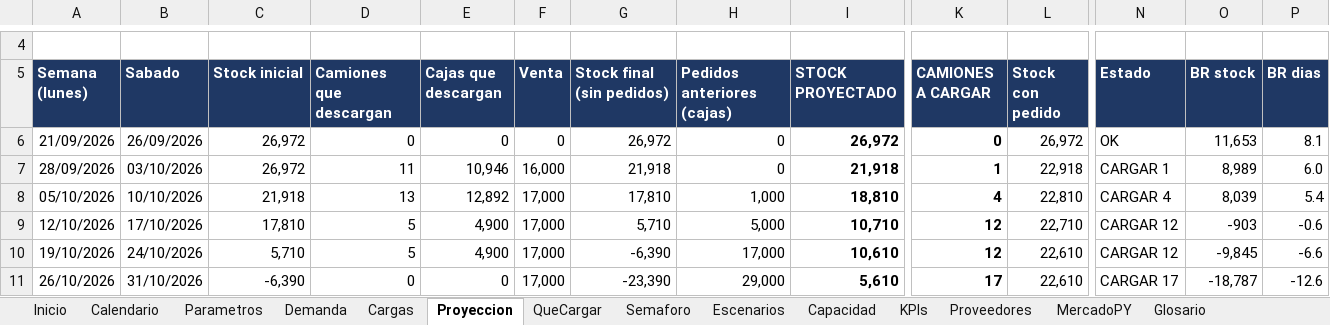
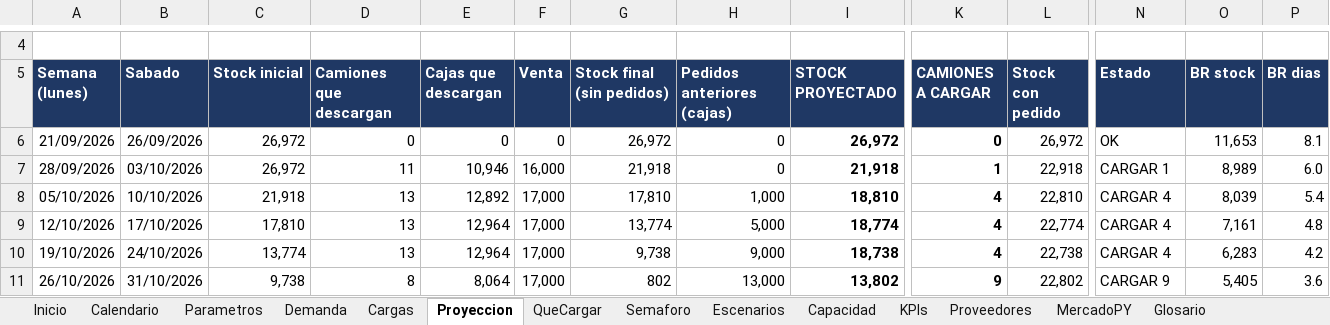
Before and after one commit to ingenieria-pepe/gonza_pepe, an Excel workbook: plan_compras/Plan_Compras_Simulado.xlsx, sheet Proyeccion, drawn as a sheet; only a part is shown, gaps mark what is left out; values as stored, in another font and other column widths than the file's, no borders; conditional formats not drawn; the diff covers the shown part only; the diff names each change by its address in the sheet, - before the commit and + after, or states it on an @@ line.

```diff
--- a/plan_compras/Plan_Compras_Simulado.xlsx (sheet Proyeccion)
+++ b/plan_compras/Plan_Compras_Simulado.xlsx (sheet Proyeccion)
-D9:D10 (Camiones que descargan): 5
+D9:D10 (Camiones que descargan): 13
-E9:E10 (Cajas que descargan): 4,900
+E9:E10 (Cajas que descargan): 12,964
-G9 (Stock final (sin pedidos)): 5,710
+G9 (Stock final (sin pedidos)): 13,774
-I9 (STOCK PROYECTADO): 10,710
+I9 (STOCK PROYECTADO): 18,774
-K9:K10 (CAMIONES A CARGAR): 12
+K9:K10 (CAMIONES A CARGAR): 4
-L9 (Stock con pedido): 22,710
+L9 (Stock con pedido): 22,774
-N9:N10 (Estado): CARGAR 12
+N9:N10 (Estado): CARGAR 4
-O9 (BR stock): -903
+O9 (BR stock): 7,161
-P9 (BR dias): -0.6
+P9 (BR dias): 4.8
-C10 (Stock inicial): 5,710
+C10 (Stock inicial): 13,774
-G10 (Stock final (sin pedidos)): -6,390
+G10 (Stock final (sin pedidos)): 9,738
-H10 (Pedidos anteriores (cajas)): 17,000
+H10 (Pedidos anteriores (cajas)): 9,000
-I10 (STOCK PROYECTADO): 10,610
+I10 (STOCK PROYECTADO): 18,738
-L10 (Stock con pedido): 22,610
+L10 (Stock con pedido): 22,738
-O10 (BR stock): -9,845
+O10 (BR stock): 6,283
-P10 (BR dias): -6.6
+P10 (BR dias): 4.2
-C11 (Stock inicial): -6,390
+C11 (Stock inicial): 9,738
-D11 (Camiones que descargan): 0
+D11 (Camiones que descargan): 8
-E11 (Cajas que descargan): 0
+E11 (Cajas que descargan): 8,064
-G11 (Stock final (sin pedidos)): -23,390
+G11 (Stock final (sin pedidos)): 802
-H11 (Pedidos anteriores (cajas)): 29,000
+H11 (Pedidos anteriores (cajas)): 13,000
-I11 (STOCK PROYECTADO): 5,610
+I11 (STOCK PROYECTADO): 13,802
-K11 (CAMIONES A CARGAR): 17
+K11 (CAMIONES A CARGAR): 9
-L11 (Stock con pedido): 22,610
+L11 (Stock con pedido): 22,802
-N11 (Estado): CARGAR 17
+N11 (Estado): CARGAR 9
-O11 (BR stock): -18,787
+O11 (BR stock): 5,405
-P11 (BR dias): -12.6
+P11 (BR dias): 3.6
```
Also changed, not shown: 84 edited cells elsewhere in this sheet, sheet Cargas, sheet Escenarios, sheet Proveedores, sheet QueCargar, sheet Capacidad, sheet KPIs, 4 more sheets, formulas that keep their value, 3 other files.
